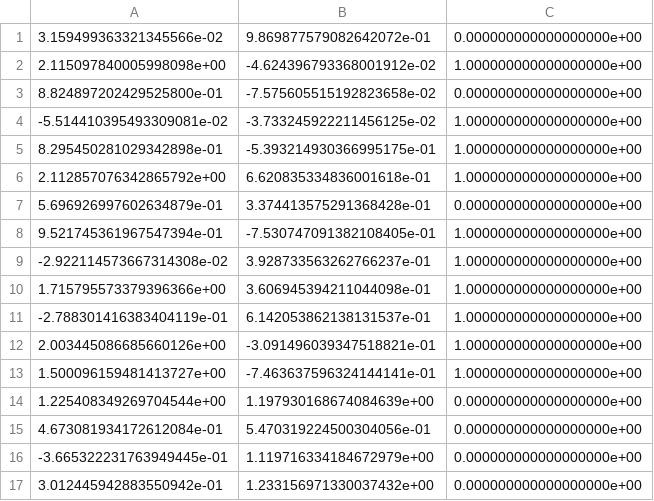
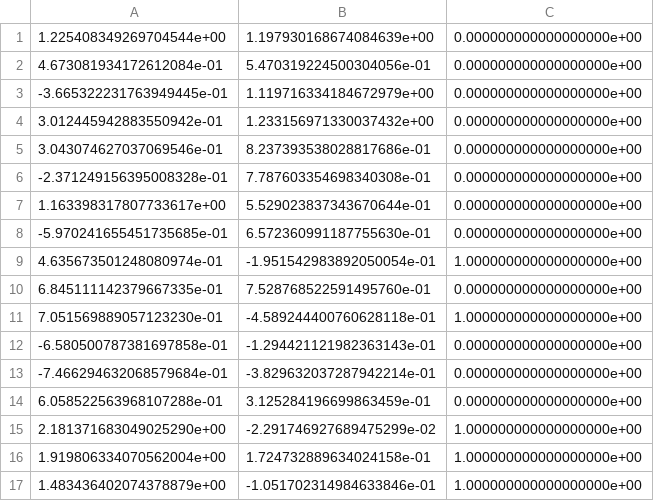
Before and after one commit to bharathpreetham/knn, a CSV file: 1.ushape.csv, drawn as a sheet; only a part is shown; the shorter side is filled out with more unchanged rows; the diff names each change by its address in the sheet, - before the commit and + after, or states it on an @@ line.

Commit message:
Update 1.ushape.csv

```diff
--- a/1.ushape.csv
+++ b/1.ushape.csv
-row 1: 3.159499363321345566e-02 | 9.869877579082642072e-01 | 0.000000000000000000e+00
-row 2: 2.115097840005998098e+00 | -4.624396793368001912e-02 | 1.000000000000000000e+00
-row 3: 8.824897202429525800e-01 | -7.575605515192823658e-02 | 0.000000000000000000e+00
-row 4: -5.514410395493309081e-02 | -3.733245922211456125e-02 | 1.000000000000000000e+00
-row 5: 8.295450281029342898e-01 | -5.393214930366995175e-01 | 1.000000000000000000e+00
-row 6: 2.112857076342865792e+00 | 6.620835334836001618e-01 | 1.000000000000000000e+00
-row 7: 5.696926997602634879e-01 | 3.374413575291368428e-01 | 0.000000000000000000e+00
-row 8: 9.521745361967547394e-01 | -7.530747091382108405e-01 | 1.000000000000000000e+00
-row 9: -2.922114573667314308e-02 | 3.928733563262766237e-01 | 1.000000000000000000e+00
-row 10: 1.715795573379396366e+00 | 3.606945394211044098e-01 | 1.000000000000000000e+00
-row 11: -2.788301416383404119e-01 | 6.142053862138131537e-01 | 1.000000000000000000e+00
-row 12: 2.003445086685660126e+00 | -3.091496039347518821e-01 | 1.000000000000000000e+00
-row 13: 1.500096159481413727e+00 | -7.463637596324144141e-01 | 1.000000000000000000e+00
```
